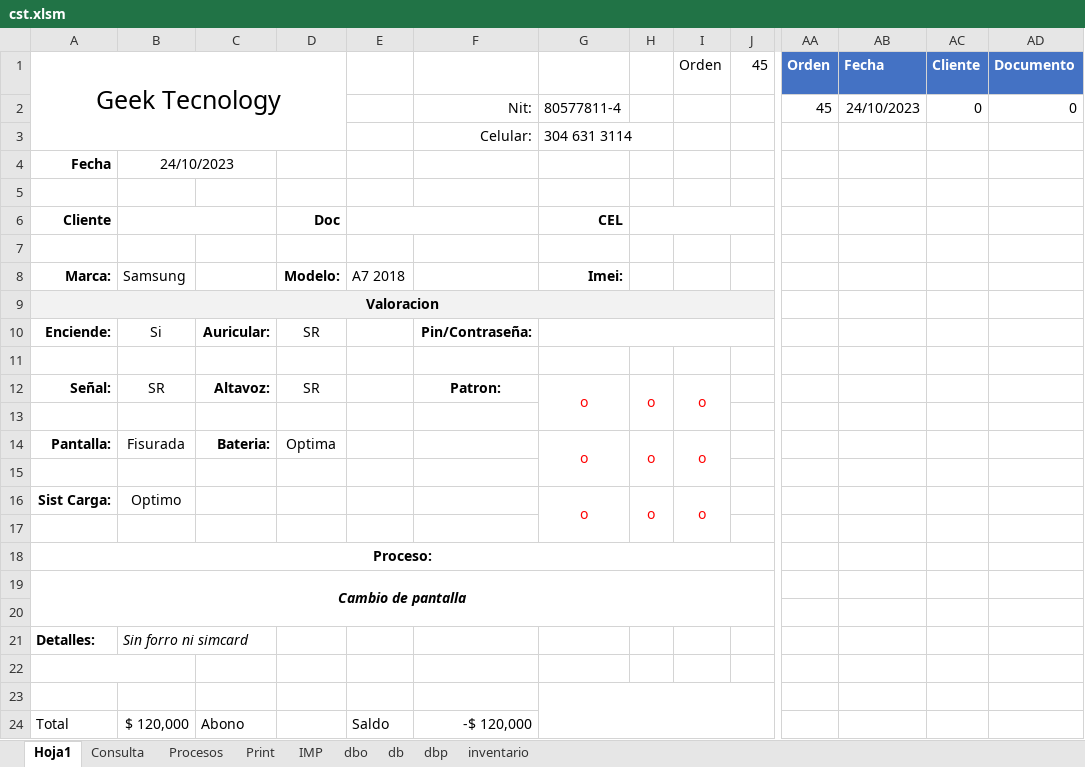
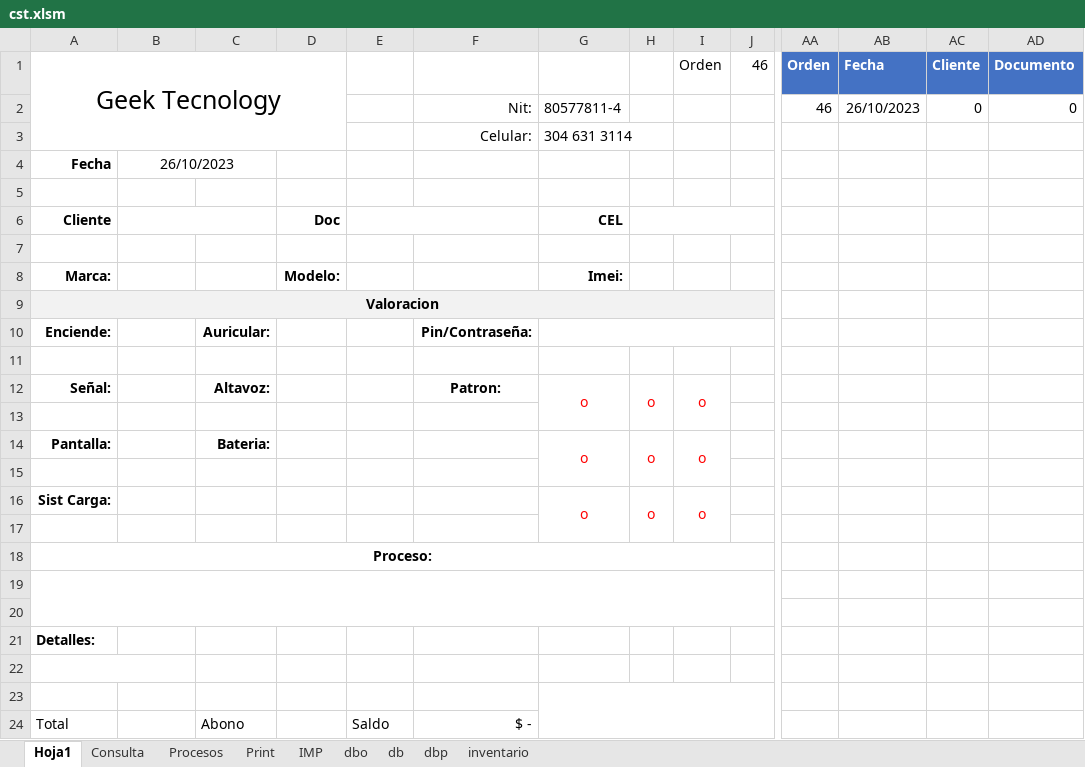
Before and after one commit to armandLizarazo/gtech, an Excel workbook: jonathan/cst.xlsm, sheet Hoja1, drawn as a sheet; only a part is shown, gaps mark what is left out; values as stored, in another font and other column widths than the file's, no borders; charts and pictures and conditional formats not drawn; removed rows and columns are numbered as before the commit, all else as after; rows hold the shown columns only; the diff names each change by its address in the sheet, - before the commit and + after, or states it on an @@ line.

Commit message:
Cierre total 2023-10-26 no se hizo 25

```diff
--- a/jonathan/cst.xlsm (sheet Hoja1)
+++ b/jonathan/cst.xlsm (sheet Hoja1)
-J1: 45
+J1: 46
-row 2:  |  |  |  |  | Nit: | 80577811-4 |  |  |  | 45 | 24/10/2023 | 0 | 0
+row 2:  |  |  |  |  | Nit: | 80577811-4 |  |  |  | 46 | 26/10/2023 | 0 | 0
-B4: 24/10/2023
+B4: 26/10/2023
-B8: Samsung
+B8: (empty)
-E8: A7 2018
+E8: (empty)
-B10: Si
+B10: (empty)
-D10: SR
+D10: (empty)
-B12: SR
+B12: (empty)
-D12: SR
+D12: (empty)
-B14: Fisurada
+B14: (empty)
-D14: Optima
+D14: (empty)
-B16: Optimo
+B16: (empty)
-row 19: Cambio de pantalla
+A19:J20 merged
+row 20: (empty)
-B21: Sin forro ni simcard
+B21: (empty)
-B24: $ 120,000
+B24: (empty)
-F24: -$ 120,000
+F24: $ -
```
Also changed, not shown: sheet Print, sheet db, sheet dbp, sheet Procesos, sheet IMP, 2 other files.
